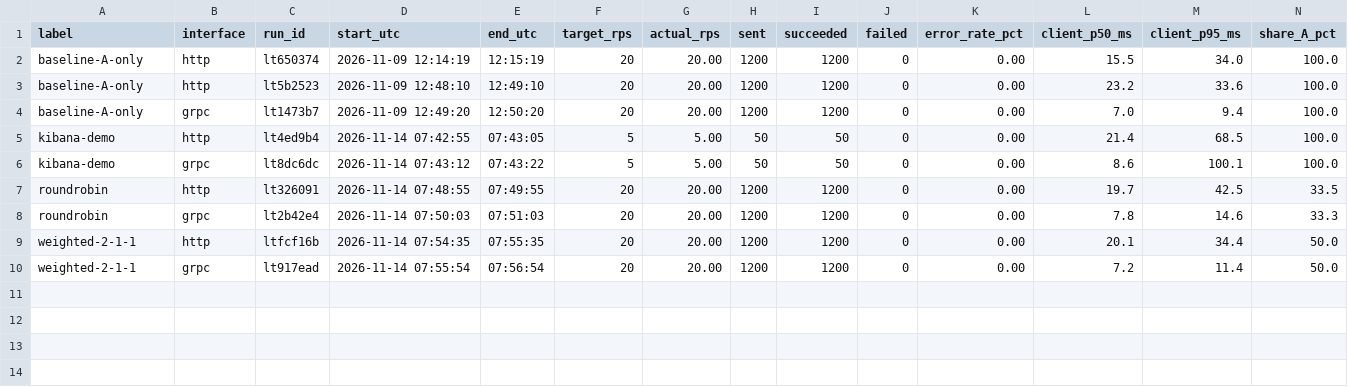
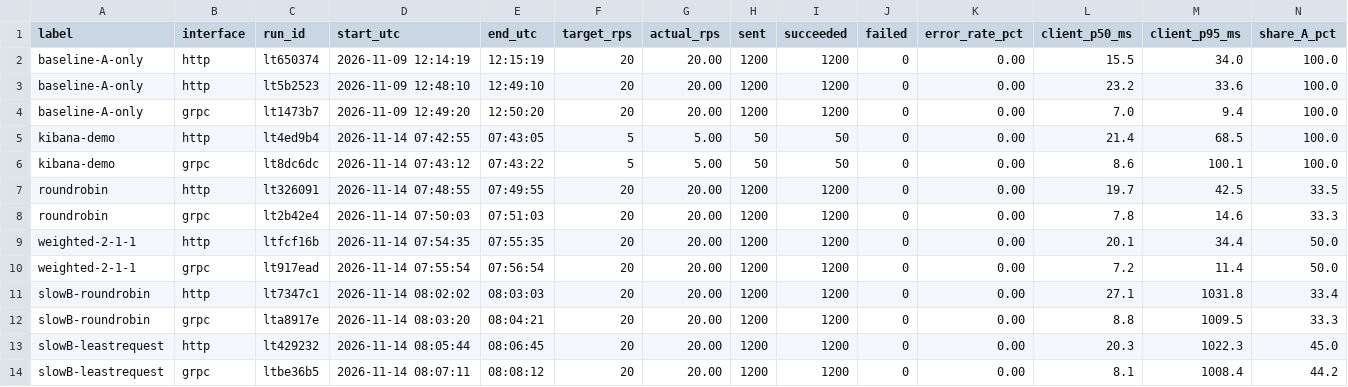
Before and after one commit to sarah404-debug/ESD-Assignment3, a CSV file: results/runs.csv, drawn as a sheet; only a part is shown; rows hold the shown columns only; the diff names each change by its address in the sheet, - before the commit and + after, or states it on an @@ line.

Commit message:
Part D experiment 2: slow replica switch (SLOW_REPLICA) and least-request Envoy config, record runs

```diff
--- a/results/runs.csv
+++ b/results/runs.csv
+row 11: slowB-roundrobin | http | lt7347c1 | 2026-11-14 08:02:02 | 08:03:03 | 20 | 20.00 | 1200 | 1200 | 0 | 0.00 | 27.1 | 1031.8 | 33.4
+row 12: slowB-roundrobin | grpc | lta8917e | 2026-11-14 08:03:20 | 08:04:21 | 20 | 20.00 | 1200 | 1200 | 0 | 0.00 | 8.8 | 1009.5 | 33.3
+row 13: slowB-leastrequest | http | lt429232 | 2026-11-14 08:05:44 | 08:06:45 | 20 | 20.00 | 1200 | 1200 | 0 | 0.00 | 20.3 | 1022.3 | 45.0
+row 14: slowB-leastrequest | grpc | ltbe36b5 | 2026-11-14 08:07:11 | 08:08:12 | 20 | 20.00 | 1200 | 1200 | 0 | 0.00 | 8.1 | 1008.4 | 44.2
```
Also changed, not shown: 5 other files.
